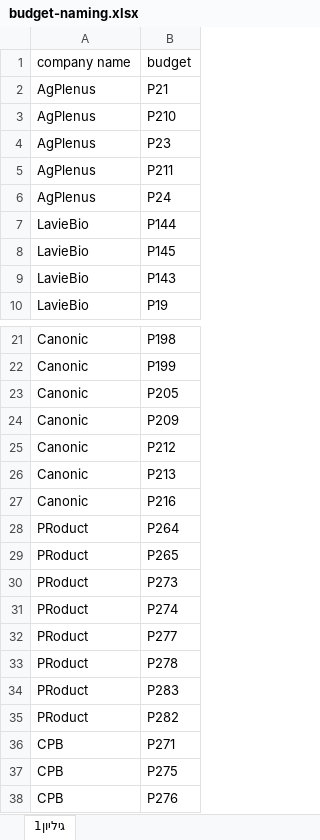
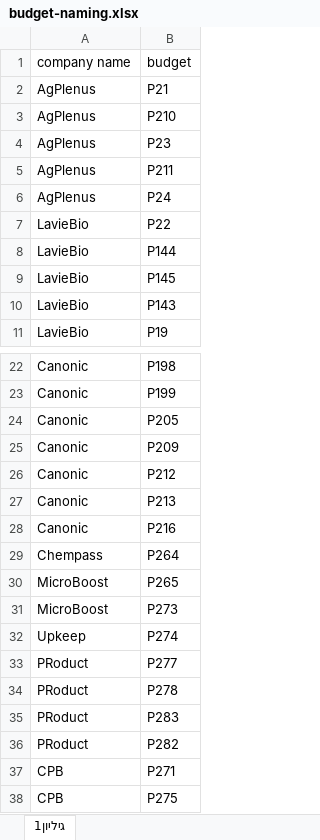
Before and after one commit to AlmogHaviv/utils, an Excel workbook: src/excel/evogene-jira-analist/budget-naming.xlsx, sheet גיליון1, drawn as a sheet; only a part is shown, gaps mark what is left out; the shorter side is filled out with more unchanged rows; values as stored, in another font and other column widths than the file's, no borders; addresses are those after the commit; the diff names each change by its address in the sheet, - before the commit and + after, or states it on an @@ line.

Commit message:
creting the yearly dataframe of the time spent, modified names in the teams, as neened

```diff
--- a/src/excel/evogene-jira-analist/budget-naming.xlsx (sheet גיליון1)
+++ b/src/excel/evogene-jira-analist/budget-naming.xlsx (sheet גיליון1)
+row 7: LavieBio | P22
-A29 (company name): PRoduct
+A29 (company name): Chempass
-A30:A31 (company name): PRoduct
+A30:A31 (company name): MicroBoost
-A32 (company name): PRoduct
+A32 (company name): Upkeep
```
Also changed, not shown: 2 other files.
